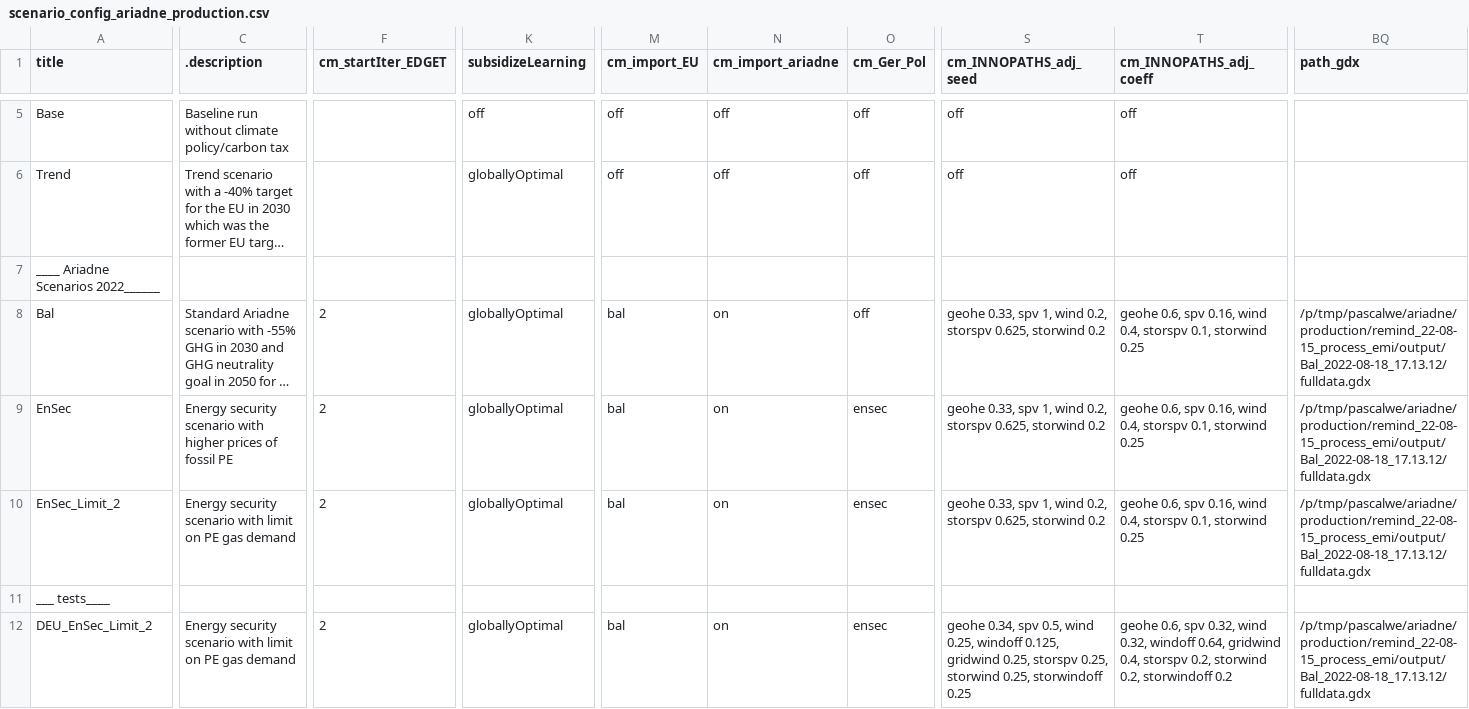
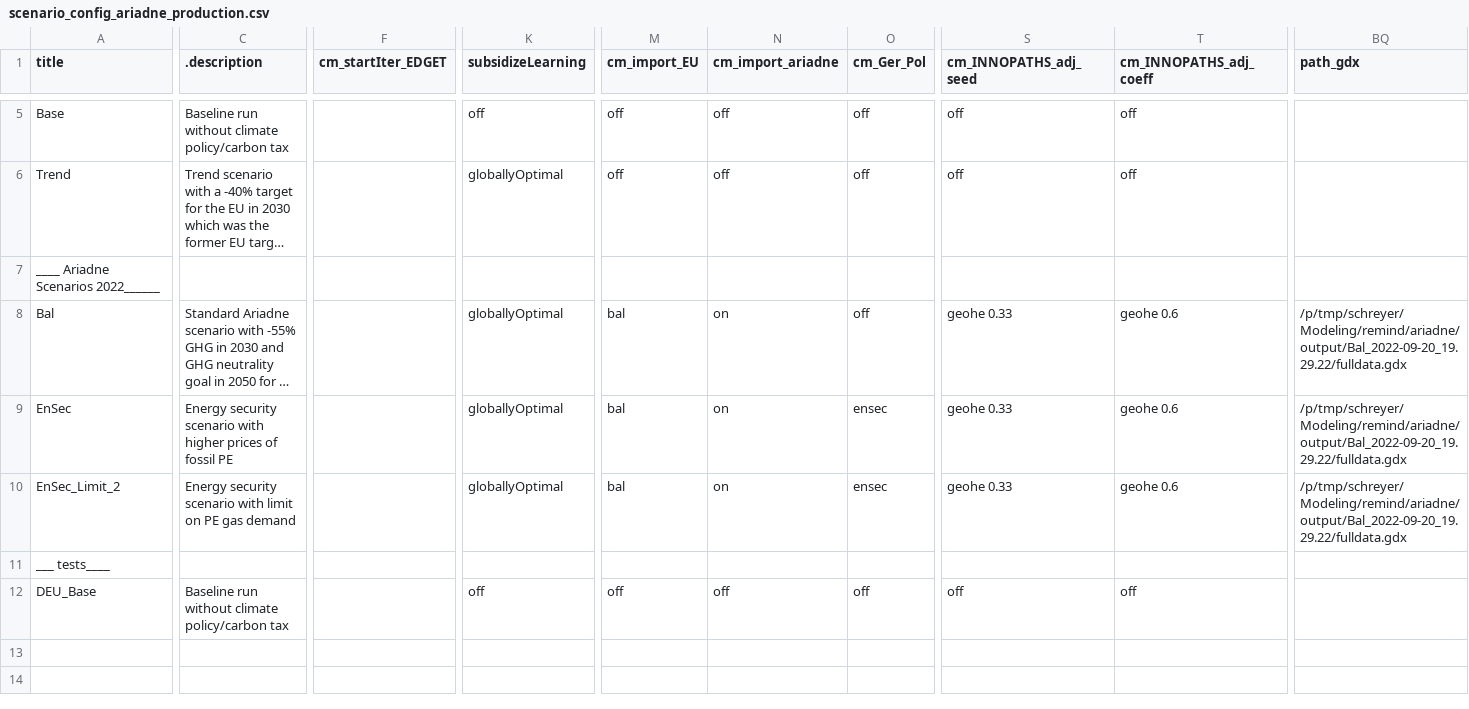
Before and after one commit to remindmodel/remind, a CSV file: config/21_regions_EU11/scenario_config_ariadne_production.csv, drawn as a sheet; only a part is shown, gaps mark what is left out; long unchanged cells end in …; the diff covers the shown part only; the diff names each change by its address in the sheet, - before the commit and + after, or states it on an @@ line.

Commit message:
update ariadne production scenario config

```diff
--- a/config/21_regions_EU11/scenario_config_ariadne_production.csv
+++ b/config/21_regions_EU11/scenario_config_ariadne_production.csv
-F8:F10 (cm_startIter_EDGET): 2
+F8:F10 (cm_startIter_EDGET): (empty)
-S8:S10 (cm_INNOPATHS_adj_seed): geohe 0.33, spv 1, wind 0.2, storspv 0.625, storwind 0.2
+S8:S10 (cm_INNOPATHS_adj_seed): geohe 0.33
-T8:T10 (cm_INNOPATHS_adj_coeff): geohe 0.6, spv 0.16, wind 0.4, storspv 0.1, storwind 0.25
+T8:T10 (cm_INNOPATHS_adj_coeff): geohe 0.6
-BQ8:BQ10 (path_gdx): /p/tmp/pascalwe/ariadne/production/remind_22-08-15_process_emi/output/Bal_2022-08-18_17.13.12/fulldata.gdx
+BQ8:BQ10 (path_gdx): /p/tmp/schreyer/Modeling/remind/ariadne/output/Bal_2022-09-20_19.29.22/fulldata.gdx
-A12 (title): DEU_EnSec_Limit_2
+A12 (title): DEU_Base
-C12 (.description): Energy security scenario with limit on PE gas demand
+C12 (.description): Baseline run without climate policy/carbon tax
-F12 (cm_startIter_EDGET): 2
+F12 (cm_startIter_EDGET): (empty)
-K12 (subsidizeLearning): globallyOptimal
+K12 (subsidizeLearning): off
-M12 (cm_import_EU): bal
+M12 (cm_import_EU): off
-N12 (cm_import_ariadne): on
+N12 (cm_import_ariadne): off
-O12 (cm_Ger_Pol): ensec
+O12 (cm_Ger_Pol): off
-S12 (cm_INNOPATHS_adj_seed): geohe 0.34, spv 0.5, wind 0.25, windoff 0.125, gridwind 0.25, storspv 0.25, storwind 0.25, storwindoff 0.25
+S12 (cm_INNOPATHS_adj_seed): off
-T12 (cm_INNOPATHS_adj_coeff): geohe 0.6, spv 0.32, wind 0.32, windoff 0.64, gridwind 0.4, storspv 0.2, storwind 0.2, storwindoff 0.2
+T12 (cm_INNOPATHS_adj_coeff): off
-BQ12 (path_gdx): /p/tmp/pascalwe/ariadne/production/remind_22-08-15_process_emi/output/Bal_2022-08-18_17.13.12/fulldata.gdx
+BQ12 (path_gdx): (empty)
```
Also changed, not shown: 26 edited cells elsewhere in this file.
